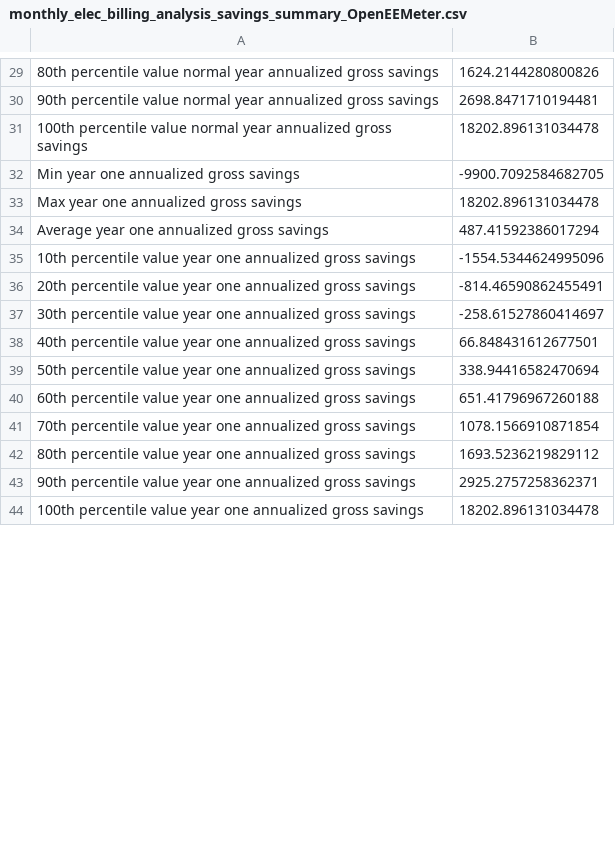
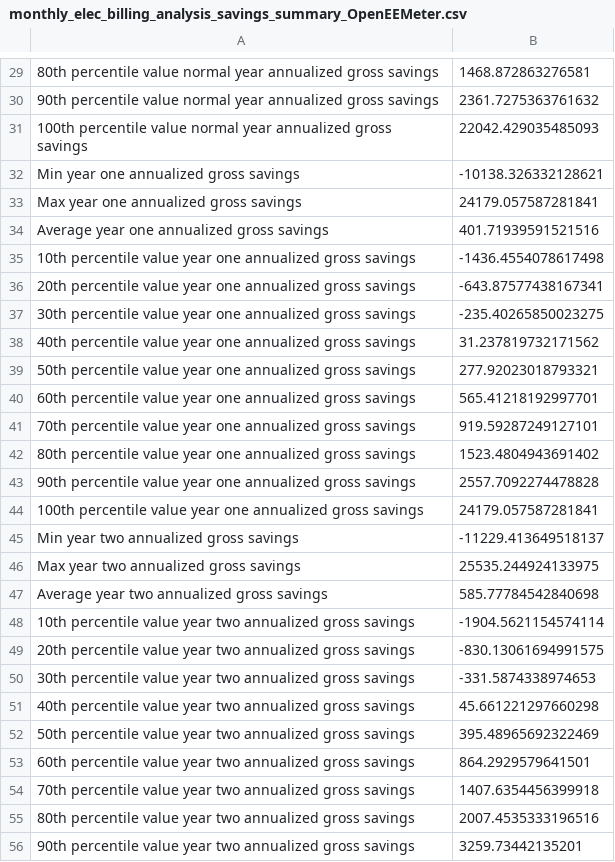
Before and after one commit to openeemeter/caltrack, a CSV file: analysis/monthly/monthly_elec_billing_analysis_savings_summary_OpenEEMeter.csv, drawn as a sheet; only a part is shown, gaps mark what is left out; the diff covers the shown part only; the diff names each change by its address in the sheet, - before the commit and + after, or states it on an @@ line.

```diff
--- a/analysis/monthly/monthly_elec_billing_analysis_savings_summary_OpenEEMeter.csv
+++ b/analysis/monthly/monthly_elec_billing_analysis_savings_summary_OpenEEMeter.csv
-B29: 1624.2144280800826
+B29: 1468.872863276581
-B30: 2698.8471710194481
+B30: 2361.7275363761632
-B31: 18202.896131034478
+B31: 22042.429035485093
-B32: -9900.7092584682705
+B32: -10138.326332128621
-B33: 18202.896131034478
+B33: 24179.057587281841
-B34: 487.41592386017294
+B34: 401.71939591521516
-B35: -1554.5344624995096
+B35: -1436.4554078617498
-B36: -814.46590862455491
+B36: -643.87577438167341
-B37: -258.61527860414697
+B37: -235.40265850023275
-B38: 66.848431612677501
+B38: 31.237819732171562
-B39: 338.94416582470694
+B39: 277.92023018793321
-B40: 651.41796967260188
+B40: 565.41218192997701
-B41: 1078.1566910871854
+B41: 919.59287249127101
-B42: 1693.5236219829112
+B42: 1523.4804943691402
-B43: 2925.2757258362371
+B43: 2557.7092274478828
-B44: 18202.896131034478
+B44: 24179.057587281841
+row 45: Min year two annualized gross savings | -11229.413649518137
+row 46: Max year two annualized gross savings | 25535.244924133975
+row 47: Average year two annualized gross savings | 585.77784542840698
+row 48: 10th percentile value year two annualized gross savings | -1904.5621154574114
+row 49: 20th percentile value year two annualized gross savings | -830.13061694991575
+row 50: 30th percentile value year two annualized gross savings | -331.5874338974653
+row 51: 40th percentile value year two annualized gross savings | 45.661221297660298
+row 52: 50th percentile value year two annualized gross savings | 395.48965692322469
+row 53: 60th percentile value year two annualized gross savings | 864.2929579641501
+row 54: 70th percentile value year two annualized gross savings | 1407.6354456399918
+row 55: 80th percentile value year two annualized gross savings | 2007.4535333196516
+row 56: 90th percentile value year two annualized gross savings | 3259.73442135201
```
Also changed, not shown: 1 added row and 38 edited cells elsewhere in this file.
